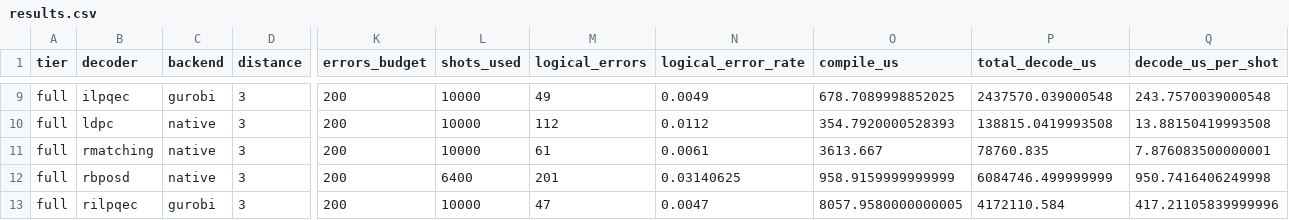
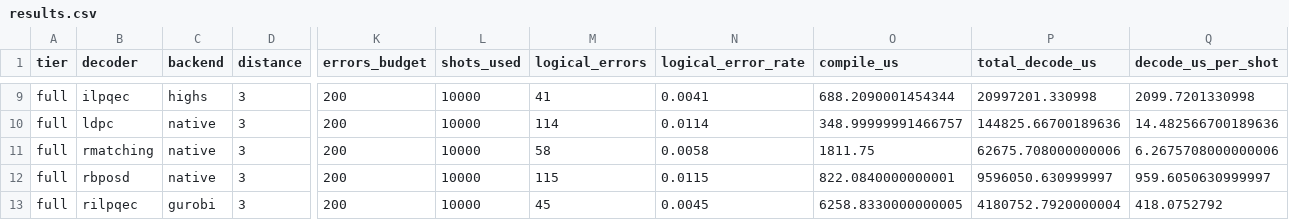
Before and after one commit to nzy1997/rust-qec, a CSV file: benchmarks/surface_decoder_compare/results/full/results.csv, drawn as a sheet; only a part is shown, gaps mark what is left out; the diff covers the shown part only; the diff names each change by its address in the sheet, - before the commit and + after, or states it on an @@ line.

```diff
--- a/benchmarks/surface_decoder_compare/results/full/results.csv
+++ b/benchmarks/surface_decoder_compare/results/full/results.csv
-C9 (backend): gurobi
+C9 (backend): highs
-M9 (logical_errors): 49
+M9 (logical_errors): 41
-N9 (logical_error_rate): 0.0049
+N9 (logical_error_rate): 0.0041
-O9 (compile_us): 678.7089998852025
+O9 (compile_us): 688.2090001454344
-P9 (total_decode_us): 2437570.039000548
+P9 (total_decode_us): 20997201.330998
-Q9 (decode_us_per_shot): 243.7570039000548
+Q9 (decode_us_per_shot): 2099.7201330998
-M10 (logical_errors): 112
+M10 (logical_errors): 114
-N10 (logical_error_rate): 0.0112
+N10 (logical_error_rate): 0.0114
-O10 (compile_us): 354.7920000528393
+O10 (compile_us): 348.99999991466757
-P10 (total_decode_us): 138815.0419993508
+P10 (total_decode_us): 144825.66700189636
-Q10 (decode_us_per_shot): 13.88150419993508
+Q10 (decode_us_per_shot): 14.482566700189636
-M11 (logical_errors): 61
+M11 (logical_errors): 58
-N11 (logical_error_rate): 0.0061
+N11 (logical_error_rate): 0.0058
-O11 (compile_us): 3613.667
+O11 (compile_us): 1811.75
-P11 (total_decode_us): 78760.835
+P11 (total_decode_us): 62675.708000000006
-Q11 (decode_us_per_shot): 7.876083500000001
+Q11 (decode_us_per_shot): 6.2675708000000006
-L12 (shots_used): 6400
+L12 (shots_used): 10000
-M12 (logical_errors): 201
+M12 (logical_errors): 115
-N12 (logical_error_rate): 0.03140625
+N12 (logical_error_rate): 0.0115
-O12 (compile_us): 958.9159999999999
+O12 (compile_us): 822.0840000000001
-P12 (total_decode_us): 6084746.499999999
+P12 (total_decode_us): 9596050.630999997
-Q12 (decode_us_per_shot): 950.7416406249998
+Q12 (decode_us_per_shot): 959.6050630999997
-M13 (logical_errors): 47
+M13 (logical_errors): 45
-N13 (logical_error_rate): 0.0047
+N13 (logical_error_rate): 0.0045
-O13 (compile_us): 8057.9580000000005
+O13 (compile_us): 6258.8330000000005
-P13 (total_decode_us): 4172110.584
+P13 (total_decode_us): 4180752.7920000004
-Q13 (decode_us_per_shot): 417.21105839999996
+Q13 (decode_us_per_shot): 418.0752792
```
Also changed, not shown: 163 edited cells elsewhere in this file, 2 other files.
